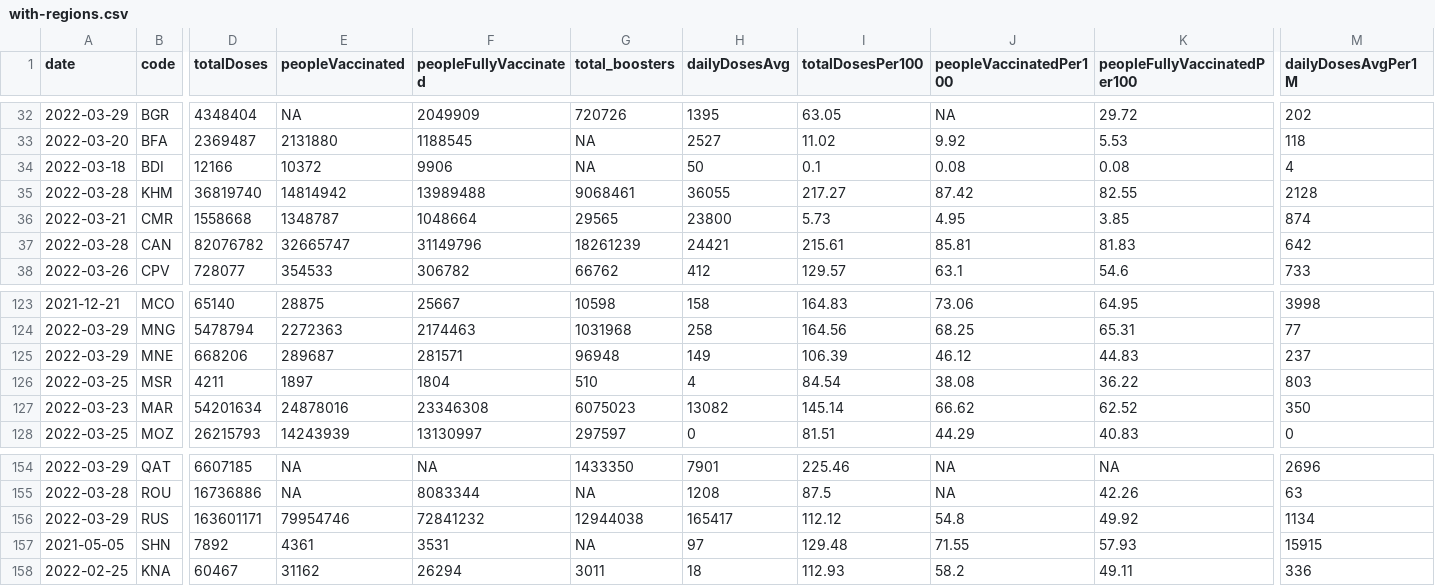
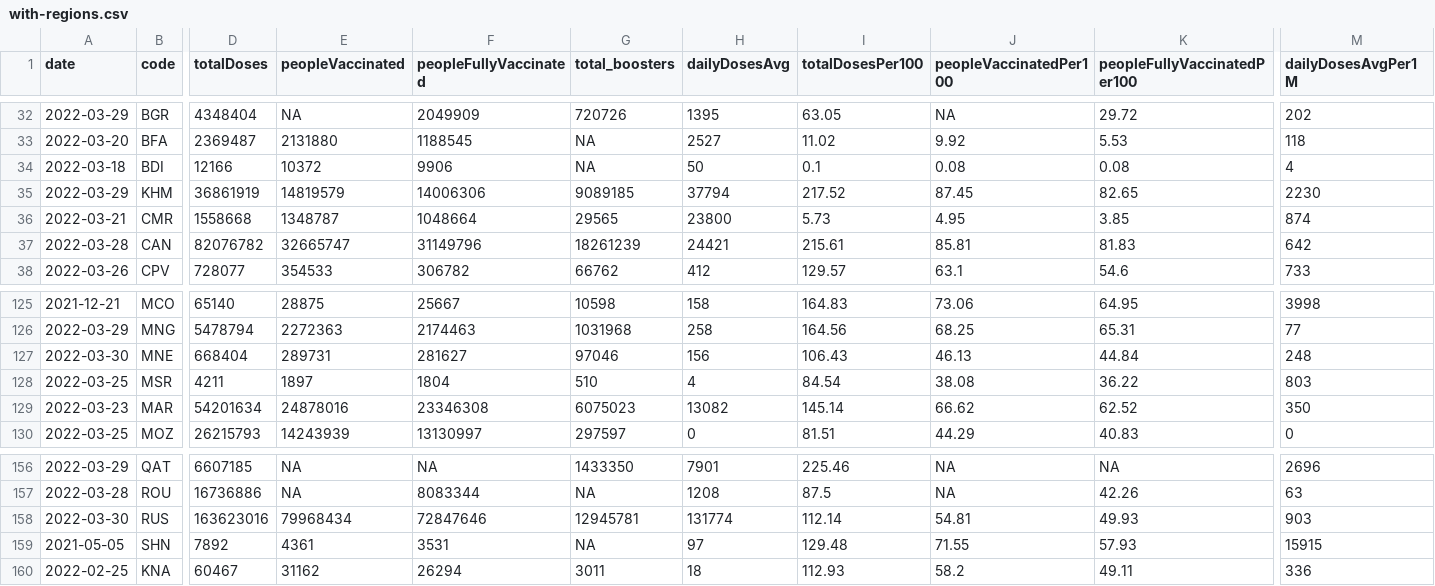
Before and after one commit to codecreative/covid-regional, a CSV file: with-regions.csv, drawn as a sheet; only a part is shown, gaps mark what is left out; addresses are those after the commit; the diff covers the shown part only; the diff names each change by its address in the sheet, - before the commit and + after, or states it on an @@ line.

```diff
--- a/with-regions.csv
+++ b/with-regions.csv
-A35 (date): 2022-03-28
+A35 (date): 2022-03-29
-D35 (totalDoses): 36819740
+D35 (totalDoses): 36861919
-E35 (peopleVaccinated): 14814942
+E35 (peopleVaccinated): 14819579
-F35 (peopleFullyVaccinated): 13989488
+F35 (peopleFullyVaccinated): 14006306
-G35 (total_boosters): 9068461
+G35 (total_boosters): 9089185
-H35 (dailyDosesAvg): 36055
+H35 (dailyDosesAvg): 37794
-I35 (totalDosesPer100): 217.27
+I35 (totalDosesPer100): 217.52
-J35 (peopleVaccinatedPer100): 87.42
+J35 (peopleVaccinatedPer100): 87.45
-K35 (peopleFullyVaccinatedPer100): 82.55
+K35 (peopleFullyVaccinatedPer100): 82.65
-M35 (dailyDosesAvgPer1M): 2128
+M35 (dailyDosesAvgPer1M): 2230
-A127 (date): 2022-03-29
+A127 (date): 2022-03-30
-D127 (totalDoses): 668206
+D127 (totalDoses): 668404
-E127 (peopleVaccinated): 289687
+E127 (peopleVaccinated): 289731
-F127 (peopleFullyVaccinated): 281571
+F127 (peopleFullyVaccinated): 281627
-G127 (total_boosters): 96948
+G127 (total_boosters): 97046
-H127 (dailyDosesAvg): 149
+H127 (dailyDosesAvg): 156
-I127 (totalDosesPer100): 106.39
+I127 (totalDosesPer100): 106.43
-J127 (peopleVaccinatedPer100): 46.12
+J127 (peopleVaccinatedPer100): 46.13
-K127 (peopleFullyVaccinatedPer100): 44.83
+K127 (peopleFullyVaccinatedPer100): 44.84
-M127 (dailyDosesAvgPer1M): 237
+M127 (dailyDosesAvgPer1M): 248
-A158 (date): 2022-03-29
+A158 (date): 2022-03-30
-D158 (totalDoses): 163601171
+D158 (totalDoses): 163623016
-E158 (peopleVaccinated): 79954746
+E158 (peopleVaccinated): 79968434
-F158 (peopleFullyVaccinated): 72841232
+F158 (peopleFullyVaccinated): 72847646
-G158 (total_boosters): 12944038
+G158 (total_boosters): 12945781
-H158 (dailyDosesAvg): 165417
+H158 (dailyDosesAvg): 131774
-I158 (totalDosesPer100): 112.12
+I158 (totalDosesPer100): 112.14
-J158 (peopleVaccinatedPer100): 54.8
+J158 (peopleVaccinatedPer100): 54.81
-K158 (peopleFullyVaccinatedPer100): 49.92
+K158 (peopleFullyVaccinatedPer100): 49.93
-M158 (dailyDosesAvgPer1M): 1134
+M158 (dailyDosesAvgPer1M): 903
```
Also changed, not shown: 2 added rows and 69 edited cells elsewhere in this file, with-regions-calculated.csv, with-regions-v2.csv.
